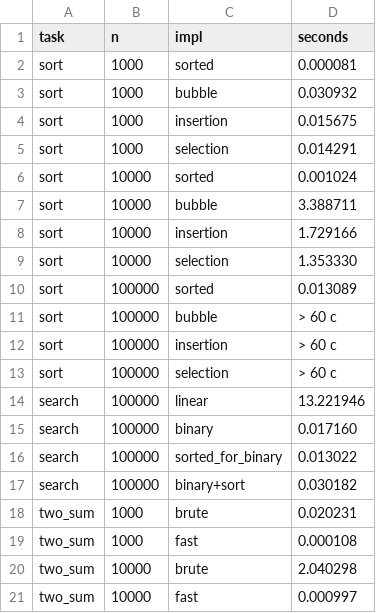
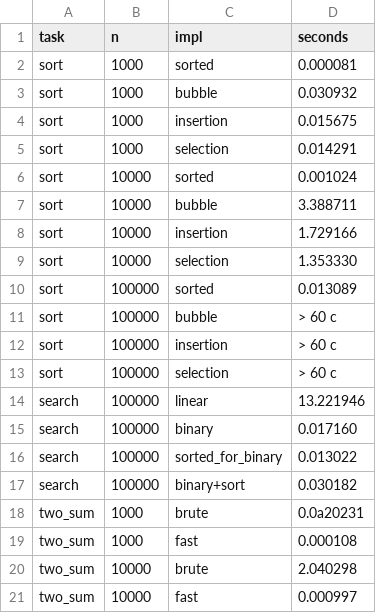
Before and after one commit to Ssmulk/python_labs, a CSV file: data/lab07/bench.csv, drawn as a sheet.

```diff
--- a/data/lab07/bench.csv
+++ b/data/lab07/bench.csv
@@ -17,3 +17,3 @@ search,100000,sorted_for_binary,0.013022
 search,100000,binary+sort,0.030182
-two_sum,1000,brute,0.020231
+two_sum,1000,brute,0.0a20231
 two_sum,1000,fast,0.000108
```
Also changed, not shown: 3 other files.
